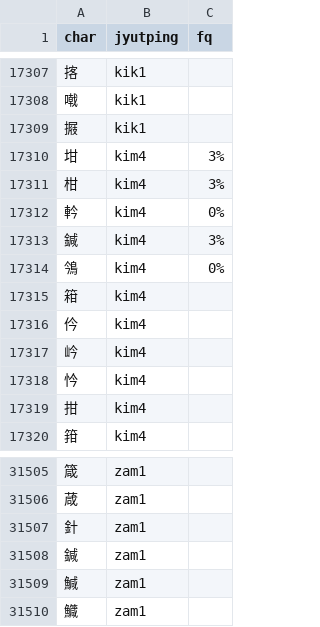
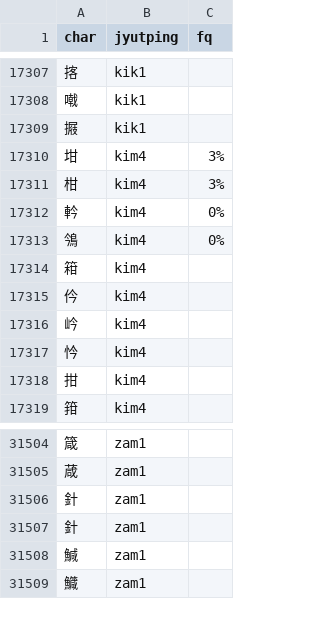
Before and after one commit to CanCLID/rime-cantonese-upstream, a CSV file: char.csv, drawn as a sheet; only a part is shown, gaps mark what is left out.

Commit message:
Fix 針鍼
跟返 OpenCC 標準
https://github.com/BYVoid/OpenCC/blob/master/data/scheme/st_multi.txt
針 鍼
「鍼」用於以砭石製成的針，其餘均作「針」。
針線 針鋒相對 鍼砭 鍼灸

```diff
--- a/char.csv
+++ b/char.csv
@@ -17312,3 +17312,2 @@ char,jyutping,fq
 軡,kim4,0%
-鍼,kim4,3%
 鳹,kim4,0%
@@ -31507,3 +31506,3 @@ char,jyutping,fq
 針,zam1
-鍼,zam1
+針,zam1
 鰔,zam1
```
Also changed, not shown: phrase_fragment.csv, 1 other file.
